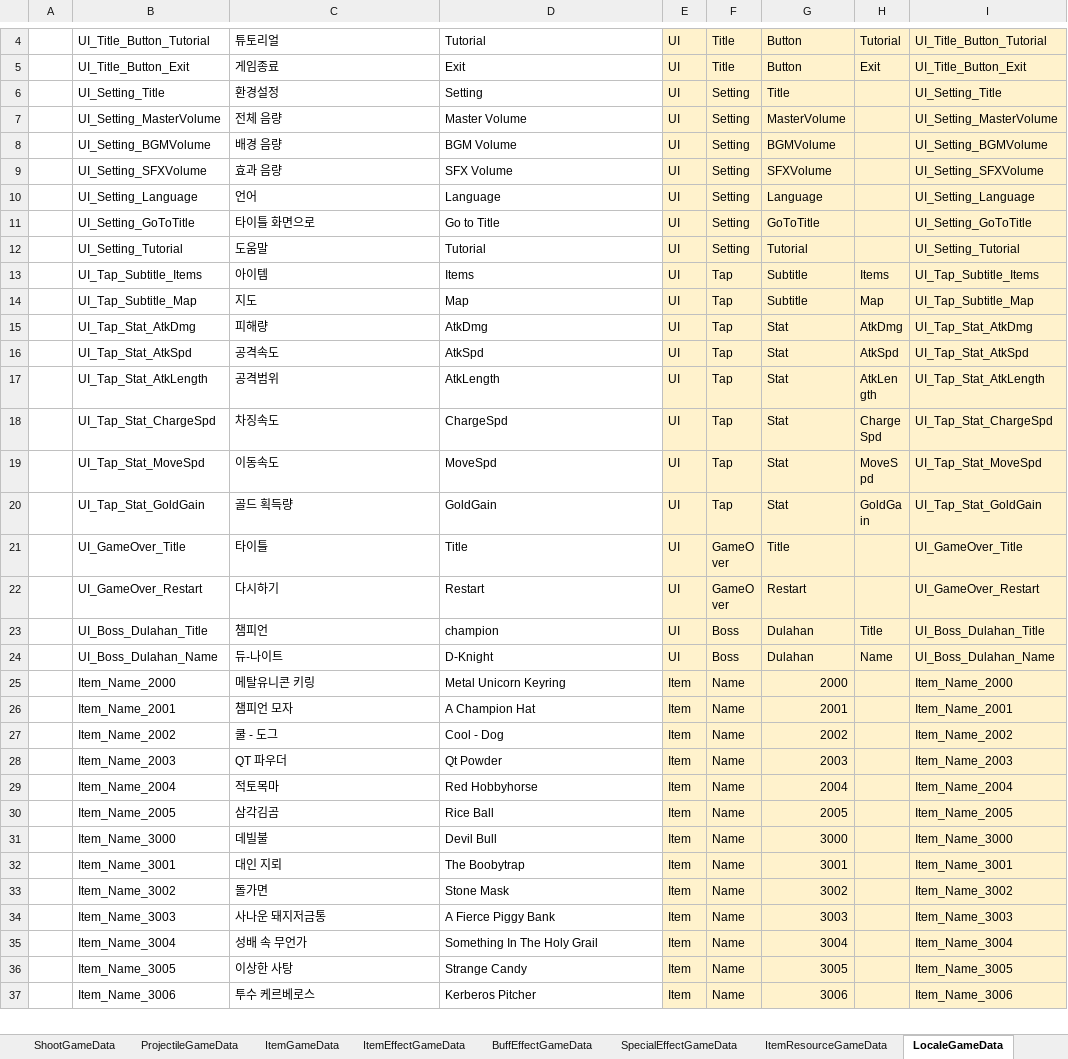
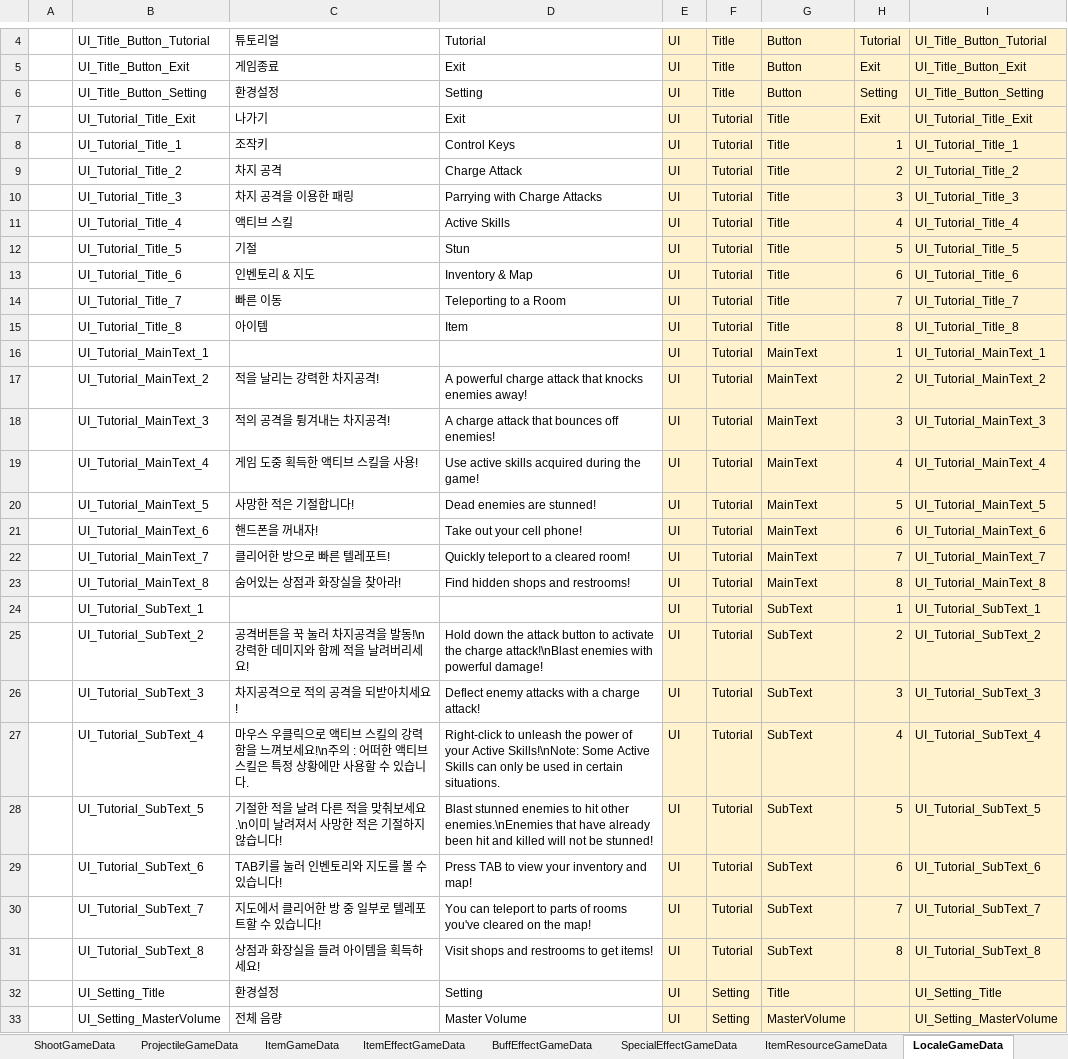
Before and after one commit to Cuty444/QT_Proto, an Excel workbook: _GameData/_QT_Table.xlsm, sheet LocaleGameData, drawn as a sheet; only a part is shown, gaps mark what is left out; the shorter side is filled out with more unchanged rows; values as stored, in another font and other column widths than the file's, no borders; table styles not drawn; the diff covers the shown part only; the diff names each change by its address in the sheet, - before the commit and + after, or states it on an @@ line.

```diff
--- a/_GameData/_QT_Table.xlsm (sheet LocaleGameData)
+++ b/_GameData/_QT_Table.xlsm (sheet LocaleGameData)
+row 6:  | UI_Title_Button_Setting | 환경설정 | Setting | UI | Title | Button | Setting | UI_Title_Button_Setting
+row 7:  | UI_Tutorial_Title_Exit | 나가기 | Exit | UI | Tutorial | Title | Exit | UI_Tutorial_Title_Exit
+row 8:  | UI_Tutorial_Title_1 | 조작키 | Control Keys | UI | Tutorial | Title | 1 | UI_Tutorial_Title_1
+row 9:  | UI_Tutorial_Title_2 | 차지 공격 | Charge Attack | UI | Tutorial | Title | 2 | UI_Tutorial_Title_2
+row 10:  | UI_Tutorial_Title_3 | 차지 공격을 이용한 패링 | Parrying with Charge Attacks | UI | Tutorial | Title | 3 | UI_Tutorial_Title_3
+row 11:  | UI_Tutorial_Title_4 | 액티브 스킬 | Active Skills | UI | Tutorial | Title | 4 | UI_Tutorial_Title_4
+row 12:  | UI_Tutorial_Title_5 | 기절 | Stun | UI | Tutorial | Title | 5 | UI_Tutorial_Title_5
+row 13:  | UI_Tutorial_Title_6 | 인벤토리 & 지도 | Inventory & Map | UI | Tutorial | Title | 6 | UI_Tutorial_Title_6
+row 14:  | UI_Tutorial_Title_7 | 빠른 이동 | Teleporting to a Room | UI | Tutorial | Title | 7 | UI_Tutorial_Title_7
+row 15:  | UI_Tutorial_Title_8 | 아이템 | Item | UI | Tutorial | Title | 8 | UI_Tutorial_Title_8
+row 16:  | UI_Tutorial_MainText_1 |  |  | UI | Tutorial | MainText | 1 | UI_Tutorial_MainText_1
+row 17:  | UI_Tutorial_MainText_2 | 적을 날리는 강력한 차지공격! | A powerful charge attack that knocks enemies away! | UI | Tutorial | MainText | 2 | UI_Tutorial_MainText_2
+row 18:  | UI_Tutorial_MainText_3 | 적의 공격을 튕겨내는 차지공격! | A charge attack that bounces off enemies! | UI | Tutorial | MainText | 3 | UI_Tutorial_MainText_3
+row 19:  | UI_Tutorial_MainText_4 | 게임 도중 획득한 액티브 스킬을 사용! | Use active skills acquired during the game! | UI | Tutorial | MainText | 4 | UI_Tutorial_MainText_4
+row 20:  | UI_Tutorial_MainText_5 | 사망한 적은 기절합니다! | Dead enemies are stunned! | UI | Tutorial | MainText | 5 | UI_Tutorial_MainText_5
+row 21:  | UI_Tutorial_MainText_6 | 핸드폰을 꺼내자! | Take out your cell phone! | UI | Tutorial | MainText | 6 | UI_Tutorial_MainText_6
+row 22:  | UI_Tutorial_MainText_7 | 클리어한 방으로 빠른 텔레포트! | Quickly teleport to a cleared room! | UI | Tutorial | MainText | 7 | UI_Tutorial_MainText_7
+row 23:  | UI_Tutorial_MainText_8 | 숨어있는 상점과 화장실을 찾아라! | Find hidden shops and restrooms! | UI | Tutorial | MainText | 8 | UI_Tutorial_MainText_8
+row 24:  | UI_Tutorial_SubText_1 |  |  | UI | Tutorial | SubText | 1 | UI_Tutorial_SubText_1
+row 25:  | UI_Tutorial_SubText_2 | 공격버튼을 꾹 눌러 차지공격을 발동!\n강력한 데미지와 함께 적을 날려버리세요! | Hold down the attack button to activate the charge attack!\nBlast enemies with powerful damage! | UI | Tutorial | SubText | 2 | UI_Tutorial_SubText_2
+row 26:  | UI_Tutorial_SubText_3 | 차지공격으로 적의 공격을 되받아치세요! | Deflect enemy attacks with a charge attack! | UI | Tutorial | SubText | 3 | UI_Tutorial_SubText_3
+row 27:  | UI_Tutorial_SubText_4 | 마우스 우클릭으로 액티브 스킬의 강력함을 느껴보세요!\n주의 : 어떠한 액티브 스킬은 특정 상황에만 사용할 수 있습니다. | Right-click to unleash the power of your Active Skills!\nNote: Some Active Skills can only be used in certain situations. | UI | Tutorial | SubText | 4 | UI_Tutorial_SubText_4
+row 28:  | UI_Tutorial_SubText_5 | 기절한 적을 날려 다른 적을 맞춰보세요.\n이미 날려져서 사망한 적은 기절하지 않습니다! | Blast stunned enemies to hit other enemies.\nEnemies that have already been hit and killed will not be stunned! | UI | Tutorial | SubText | 5 | UI_Tutorial_SubText_5
+row 29:  | UI_Tutorial_SubText_6 | TAB키를 눌러 인벤토리와 지도를 볼 수 있습니다! | Press TAB to view your inventory and map! | UI | Tutorial | SubText | 6 | UI_Tutorial_SubText_6
+row 30:  | UI_Tutorial_SubText_7 | 지도에서 클리어한 방 중 일부로 텔레포트할 수 있습니다! | You can teleport to parts of rooms you've cleared on the map! | UI | Tutorial | SubText | 7 | UI_Tutorial_SubText_7
+row 31:  | UI_Tutorial_SubText_8 | 상점과 화장실을 들려 아이템을 획득하세요! | Visit shops and restrooms to get items! | UI | Tutorial | SubText | 8 | UI_Tutorial_SubText_8
```
Also changed, not shown: 12 added rows and 11 edited cells elsewhere in this sheet, 1 other file.
